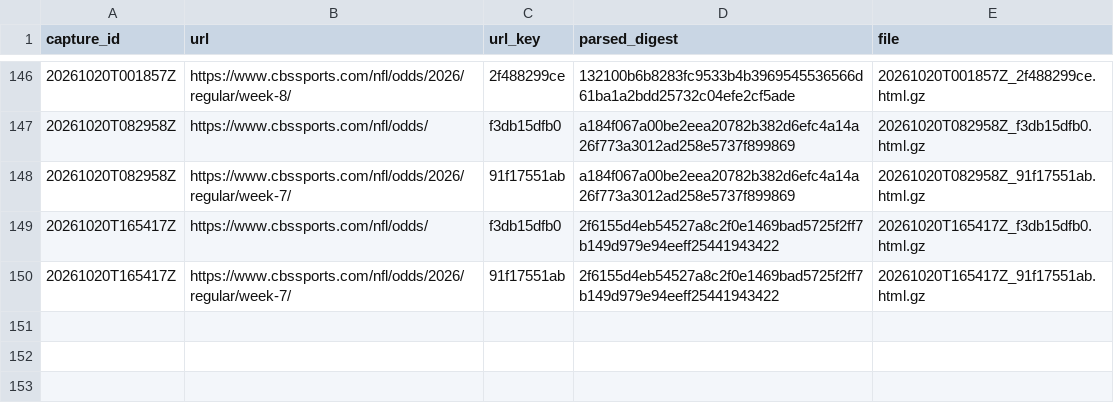
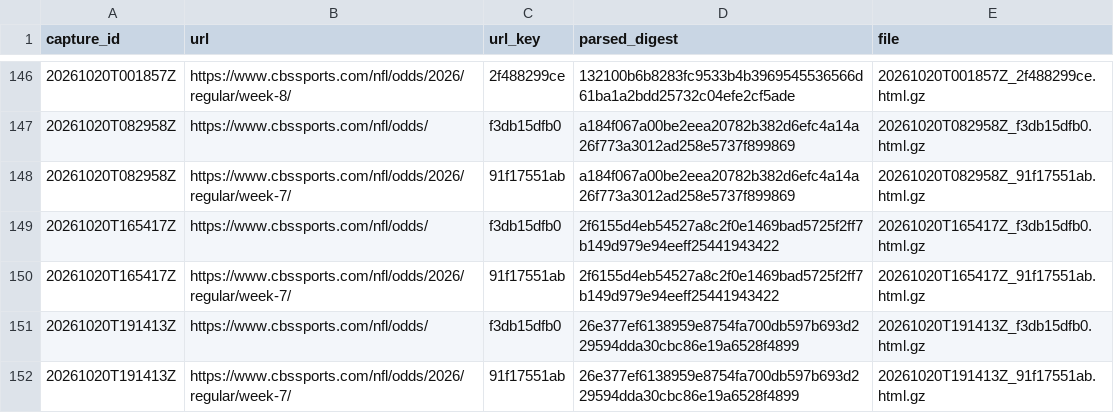
Before and after one commit to wbblanck/NFL_ATS, a CSV file: data/lines/raw_cbs/index.csv, drawn as a sheet; only a part is shown, gaps mark what is left out; the diff names each change by its address in the sheet, - before the commit and + after, or states it on an @@ line.

Commit message:
lines: CBS capture 2026-10-20T19:14Z

```diff
--- a/data/lines/raw_cbs/index.csv
+++ b/data/lines/raw_cbs/index.csv
+row 151: 20261020T191413Z | https://www.cbssports.com/nfl/odds/ | f3db15dfb0 | 26e377ef6138959e8754fa700db597b693d229594dda30cbc86e19a6528f4899 | 20261020T191413Z_f3db15dfb0.html.gz
+row 152: 20261020T191413Z | https://www.cbssports.com/nfl/odds/2026/regular/week-7/ | 91f17551ab | 26e377ef6138959e8754fa700db597b693d229594dda30cbc86e19a6528f4899 | 20261020T191413Z_91f17551ab.html.gz
```
Also changed, not shown: data/lines/cbs_open_frozen.csv, 3 other files.
